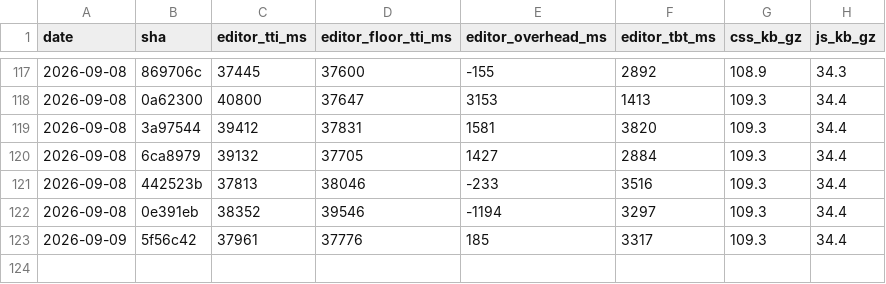
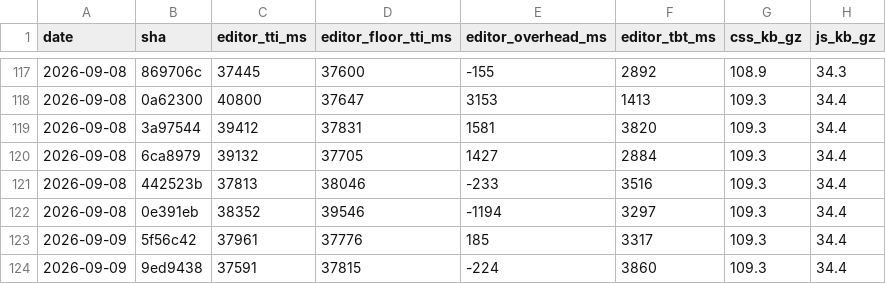
Before and after one commit to useawt/awt-blocks, a CSV file: docs/perf-history.csv, drawn as a sheet; only a part is shown, gaps mark what is left out.

```diff
--- a/docs/perf-history.csv
+++ b/docs/perf-history.csv
@@ -123 +123,2 @@ date,sha,editor_tti_ms,editor_floor_tti_ms,editor_overhead_ms,editor_tbt_ms,css_
 2026-09-09,5f56c42,37961,37776,185,3317,109.3,34.4
+2026-09-09,9ed9438,37591,37815,-224,3860,109.3,34.4
```
